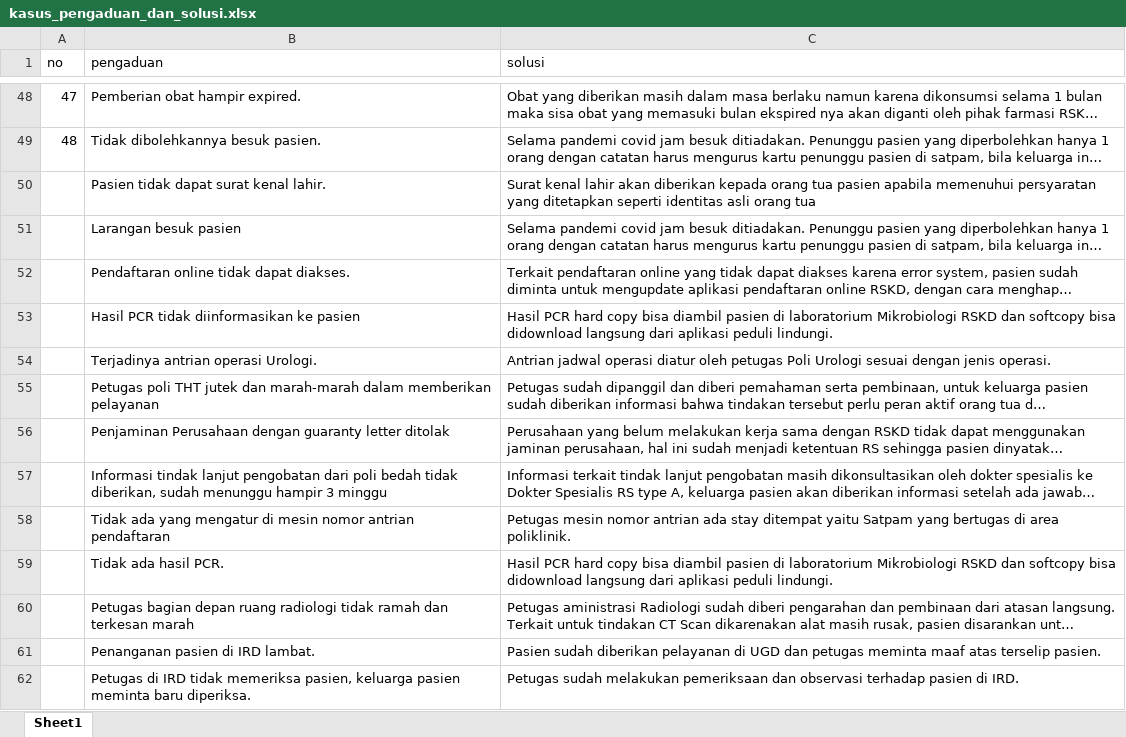
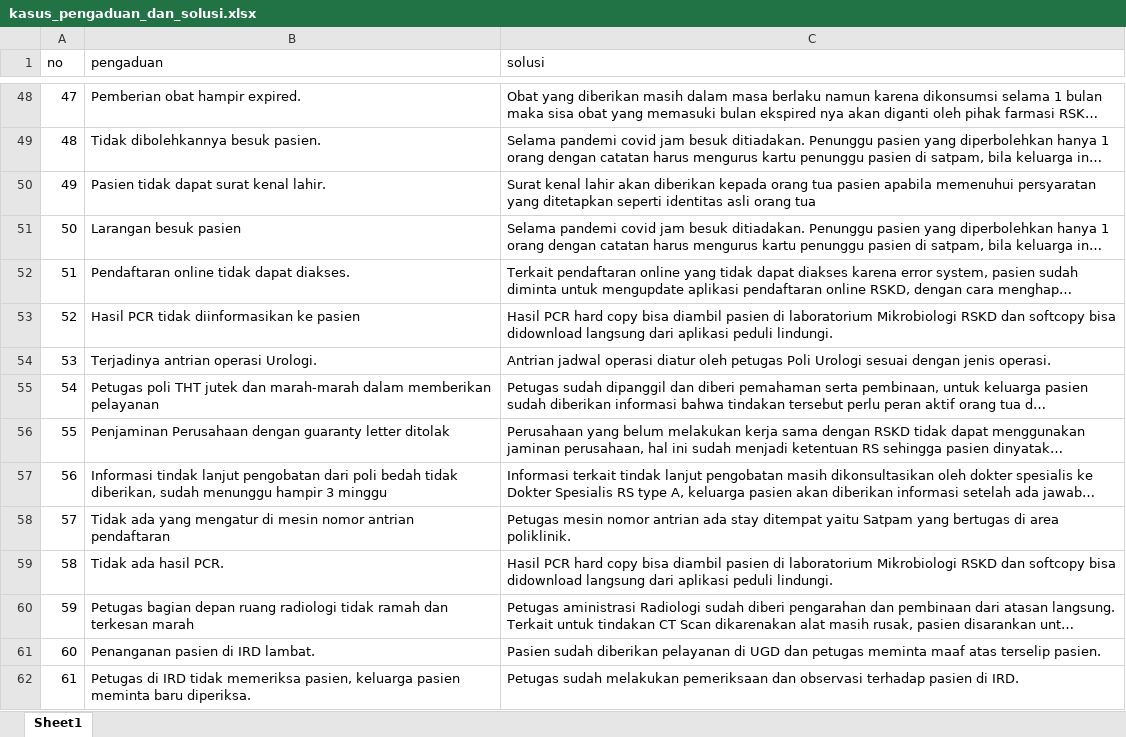
Before and after one commit to imamkurniawan/dara, an Excel workbook: dataset/kasus_pengaduan_dan_solusi.xlsx, sheet Sheet1, drawn as a sheet; only a part is shown, gaps mark what is left out; long unchanged cells end in …; values as stored, in another font and other column widths than the file's, no borders; the diff covers the shown part only; the diff names each change by its address in the sheet, - before the commit and + after, or states it on an @@ line.

Commit message:
update kasus pengaduan

```diff
--- a/dataset/kasus_pengaduan_dan_solusi.xlsx (sheet Sheet1)
+++ b/dataset/kasus_pengaduan_dan_solusi.xlsx (sheet Sheet1)
-A50 (no): (empty)
+A50 (no): 49
-A51 (no): (empty)
+A51 (no): 50
-A52 (no): (empty)
+A52 (no): 51
-A53 (no): (empty)
+A53 (no): 52
-A54 (no): (empty)
+A54 (no): 53
-A55 (no): (empty)
+A55 (no): 54
-A56 (no): (empty)
+A56 (no): 55
-A57 (no): (empty)
+A57 (no): 56
-A58 (no): (empty)
+A58 (no): 57
-A59 (no): (empty)
+A59 (no): 58
-A60 (no): (empty)
+A60 (no): 59
-A61 (no): (empty)
+A61 (no): 60
-A62 (no): (empty)
+A62 (no): 61
```
Also changed, not shown: 12 edited cells elsewhere in this sheet, 1 other file.
